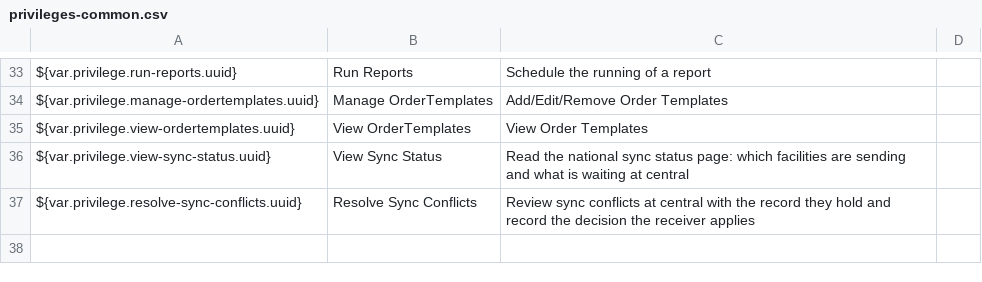
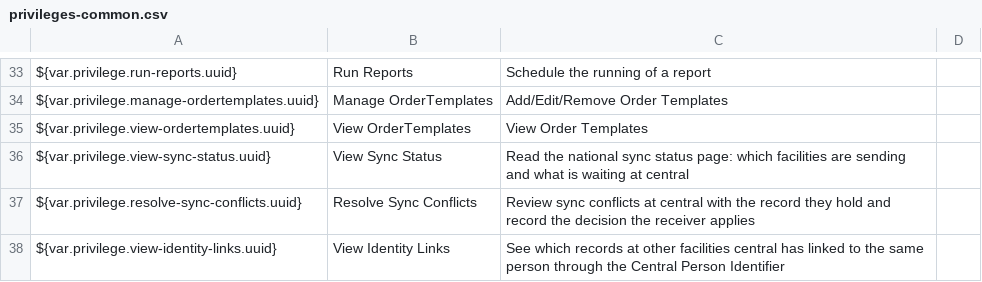
Before and after one commit to IntelliSOFT-Consulting/liberia-emr, a CSV file: content-packages/content-common/configuration/backend_configuration/privileges/privileges-common.csv, drawn as a sheet; only a part is shown, gaps mark what is left out.

Commit message:
feat(sync): Central Person Identifier at central (LE-35)
Central mints a CPI for every patient record it receives and links
records of one person across facilities on an exact National ID match
when sex and date of birth agree; a disagreement is held for review.
A National ID added later is picked up by a bounded sweep, and a
changed one on a linked record goes to review instead of moving the
group. Identity data lives in the openmrs_identity schema, apart from
the dbsync replica. Adds the View Identity Links privilege (no role
yet), identity counts on the Sync status page, runbook sections and
qa/sync/verify-identity.sh.

```diff
--- a/content-packages/content-common/configuration/backend_configuration/privileges/privileges-common.csv
+++ b/content-packages/content-common/configuration/backend_configuration/privileges/privileges-common.csv
@@ -37 +37,2 @@ ${var.privilege.view-sync-status.uuid},View Sync Status,Read the national sync s
 ${var.privilege.resolve-sync-conflicts.uuid},Resolve Sync Conflicts,Review sync conflicts at central with the record they hold and record the decision the receiver applies,
+${var.privilege.view-identity-links.uuid},View Identity Links,See which records at other facilities central has linked to the same person through the Central Person Identifier,
```
Also changed, not shown: 24 other files.
